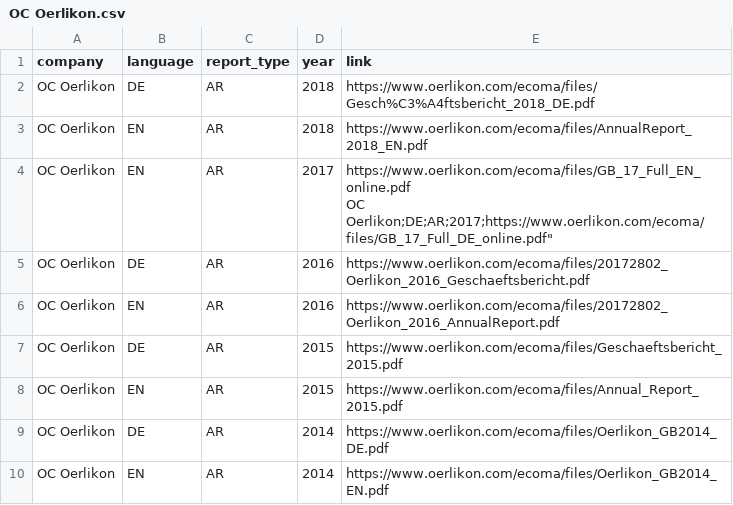
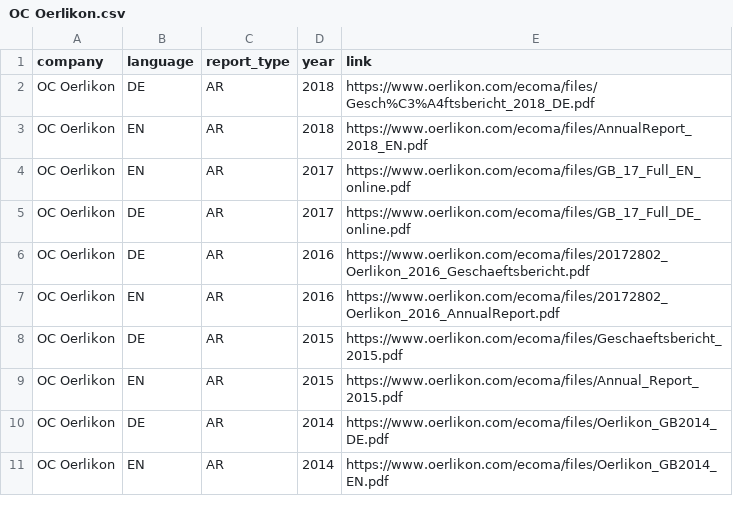
Before and after one commit to Niederb/annual_report_database, a CSV file: Sources/OC Oerlikon.csv, drawn as a sheet; only a part is shown.

```diff
--- a/Sources/OC Oerlikon.csv
+++ b/Sources/OC Oerlikon.csv
@@ -3,4 +3,4 @@ OC Oerlikon;DE;AR;2018;"https://www.oerlikon.com/ecoma/files/Gesch%C3%A4ftsberic
 OC Oerlikon;EN;AR;2018;"https://www.oerlikon.com/ecoma/files/AnnualReport_2018_EN.pdf"
-OC Oerlikon;EN;AR;2017;"https://www.oerlikon.com/ecoma/files/GB_17_Full_EN_online.pdf
-OC Oerlikon;DE;AR;2017;"https://www.oerlikon.com/ecoma/files/GB_17_Full_DE_online.pdf"
+OC Oerlikon;EN;AR;2017;"https://www.oerlikon.com/ecoma/files/GB_17_Full_EN_online.pdf"
+OC Oerlikon;DE;AR;2017;"https://www.oerlikon.com/ecoma/files/GB_17_Full_DE_online.pdf"
 OC Oerlikon;DE;AR;2016;"https://www.oerlikon.com/ecoma/files/20172802_Oerlikon_2016_Geschaeftsbericht.pdf"
```
Also changed, not shown: Sources/SIX SIS.csv, 2 other files.
